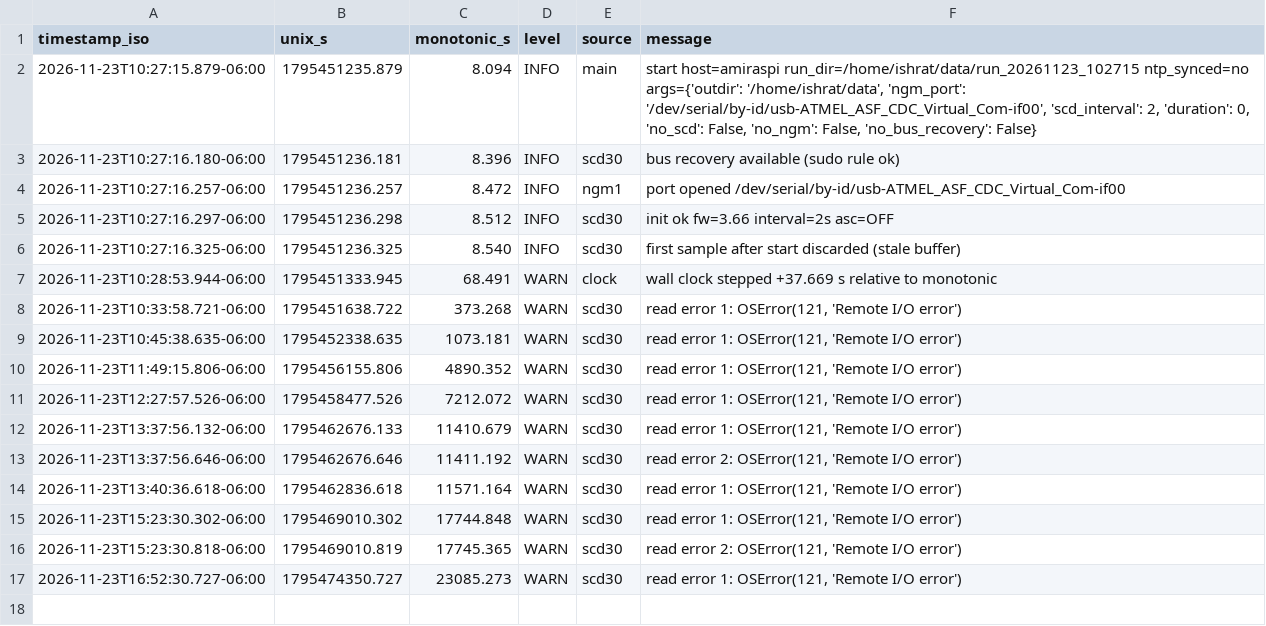
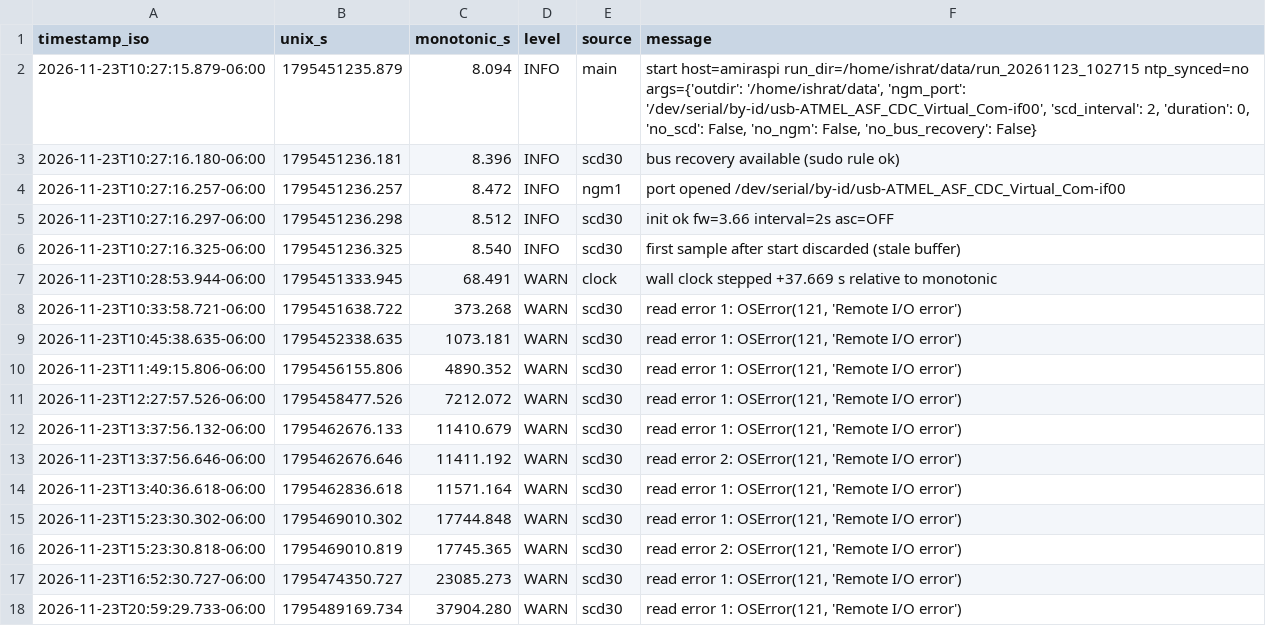
Before and after one commit to Ishrat2110/pi-data, a CSV file: data/run_20261123_102715/events.csv, drawn as a sheet; the diff names each change by its address in the sheet, - before the commit and + after, or states it on an @@ line.

```diff
--- a/data/run_20261123_102715/events.csv
+++ b/data/run_20261123_102715/events.csv
+row 18: 2026-11-23T20:59:29.733-06:00 | 1795489169.734 | 37904.280 | WARN | scd30 | read error 1: OSError(121, 'Remote I/O error')
```
Also changed, not shown: data/run_20261123_102715/health.csv, data/run_20261123_102715/ngm1.csv, 5 other files.
